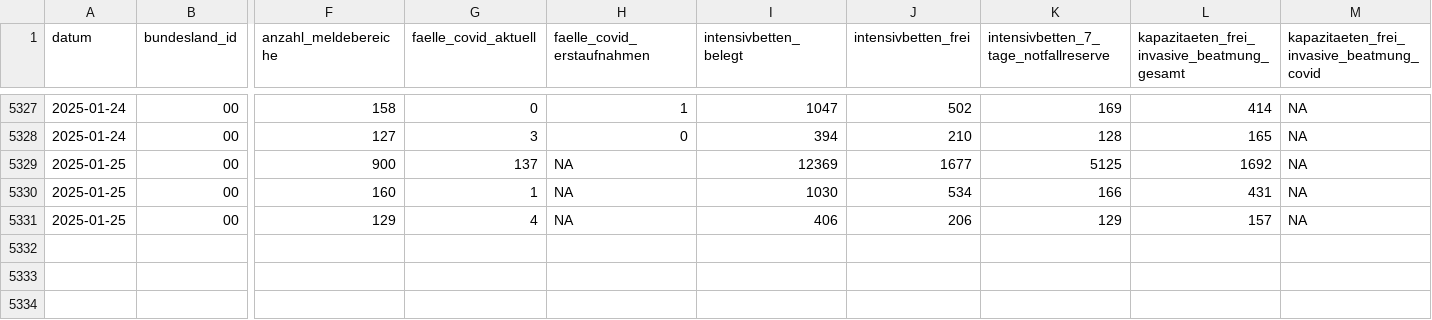
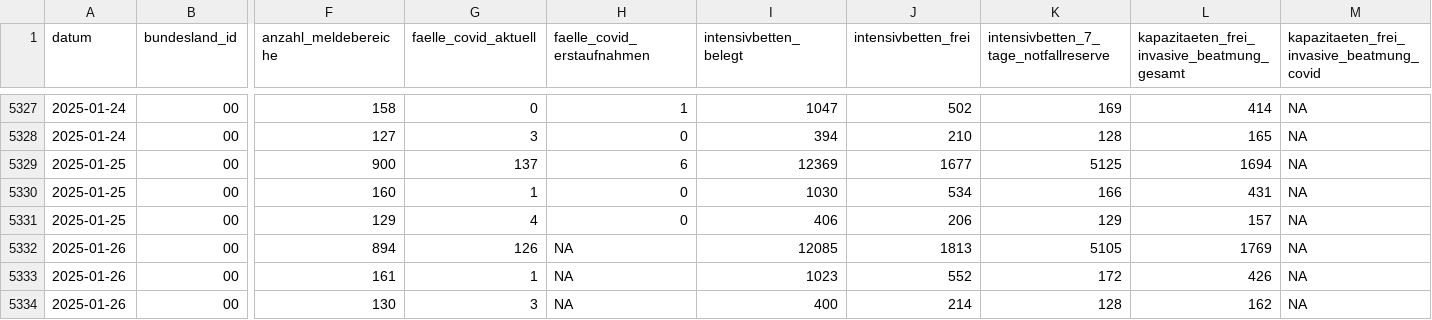
Before and after one commit to robert-koch-institut/Intensivkapazitaeten_und_COVID-19-Intensivbettenbelegung_in_Deutschland, a CSV file: Intensivregister_Deutschland_Kapazitaeten.csv, drawn as a sheet; only a part is shown, gaps mark what is left out; rows hold the shown columns only; the diff names each change by its address in the sheet, - before the commit and + after, or states it on an @@ line.

```diff
--- a/Intensivregister_Deutschland_Kapazitaeten.csv
+++ b/Intensivregister_Deutschland_Kapazitaeten.csv
-H5329 (faelle_covid_erstaufnahmen): NA
+H5329 (faelle_covid_erstaufnahmen): 6
-L5329: 1692
+L5329: 1694
-H5330:H5331 (faelle_covid_erstaufnahmen): NA
+H5330:H5331 (faelle_covid_erstaufnahmen): 0
+row 5332: 2025-01-26 | 00 | 894 | 126 | NA | 12085 | 1813 | 5105 | 1769 | NA
+row 5333: 2025-01-26 | 00 | 161 | 1 | NA | 1023 | 552 | 172 | 426 | NA
+row 5334: 2025-01-26 | 00 | 130 | 3 | NA | 400 | 214 | 128 | 162 | NA
```
Also changed, not shown: Intensivregister_Deutschland_Altersgruppen.csv, 8 other files.
